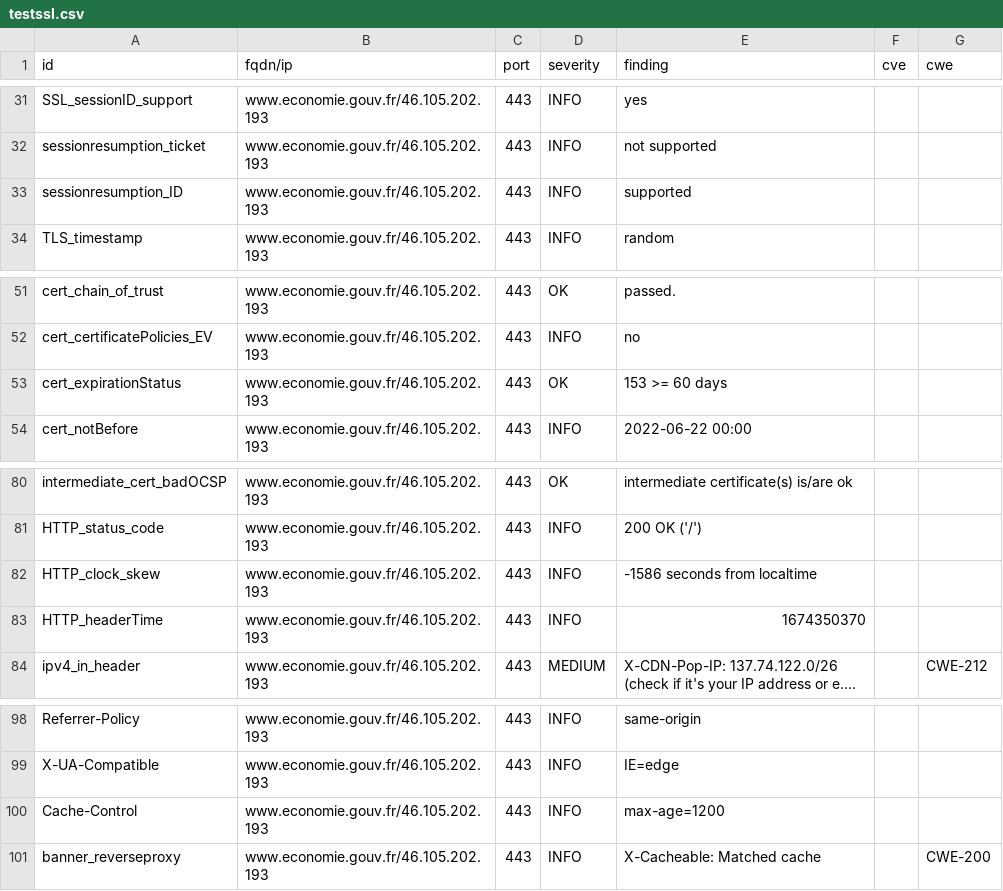
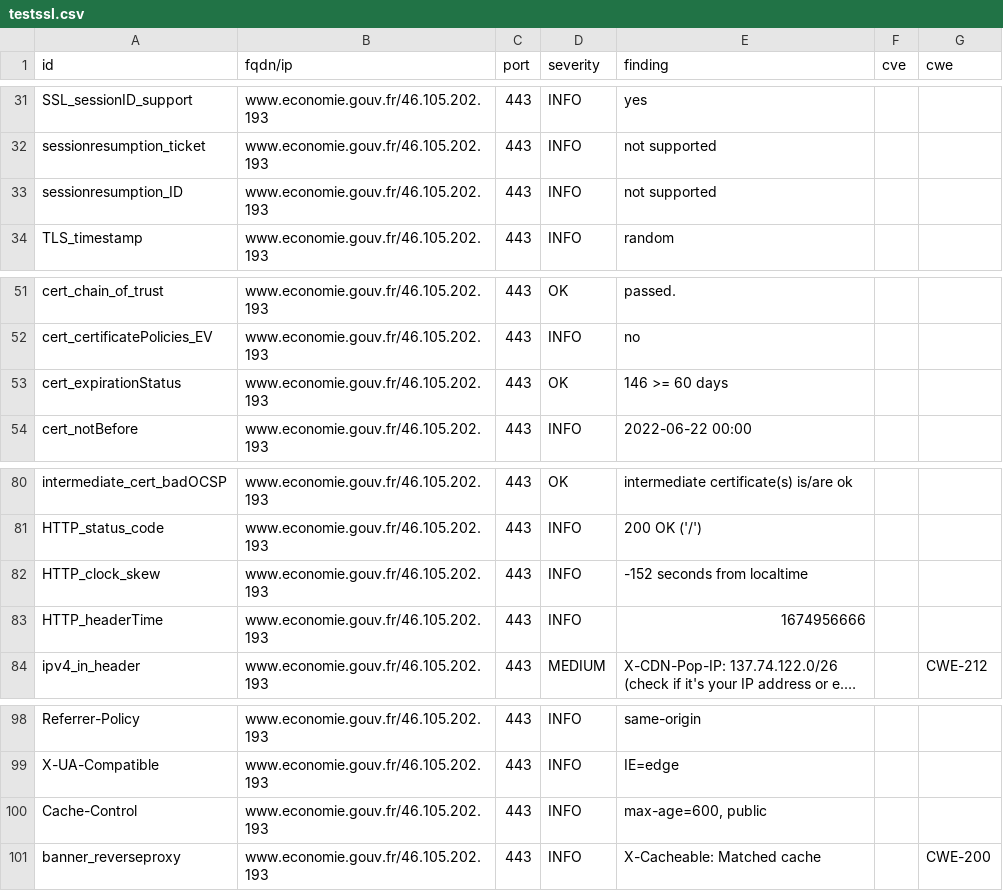
Before and after one commit to mactimebatn/dashloard, a CSV file: results/aHR0cHM6Ly93d3cuZWNvbm9taWUuZ291di5mcg==/testssl.csv, drawn as a sheet; only a part is shown, gaps mark what is left out; long unchanged cells end in …; the diff names each change by its address in the sheet, - before the commit and + after, or states it on an @@ line.

```diff
--- a/results/aHR0cHM6Ly93d3cuZWNvbm9taWUuZ291di5mcg==/testssl.csv
+++ b/results/aHR0cHM6Ly93d3cuZWNvbm9taWUuZ291di5mcg==/testssl.csv
-E33 (finding): supported
+E33 (finding): not supported
-E53 (finding): 153 >= 60 days
+E53 (finding): 146 >= 60 days
-E82 (finding): -1586 seconds from localtime
+E82 (finding): -152 seconds from localtime
-E83 (finding): 1674350370
+E83 (finding): 1674956666
-E100 (finding): max-age=1200
+E100 (finding): max-age=600, public
```
Also changed, not shown: 13 other files.
